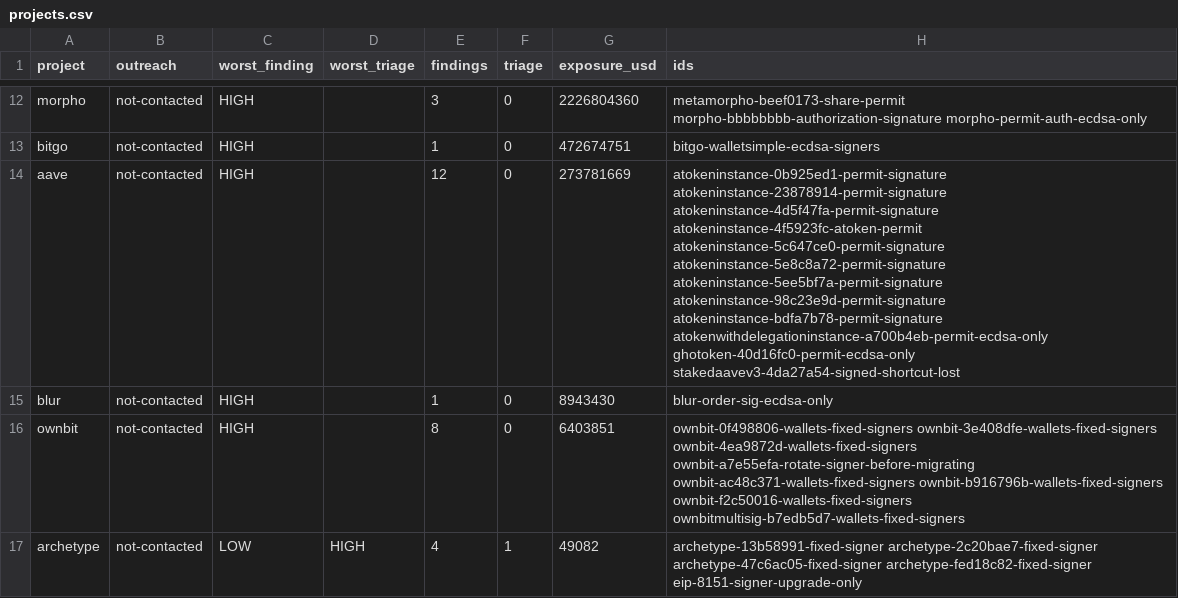
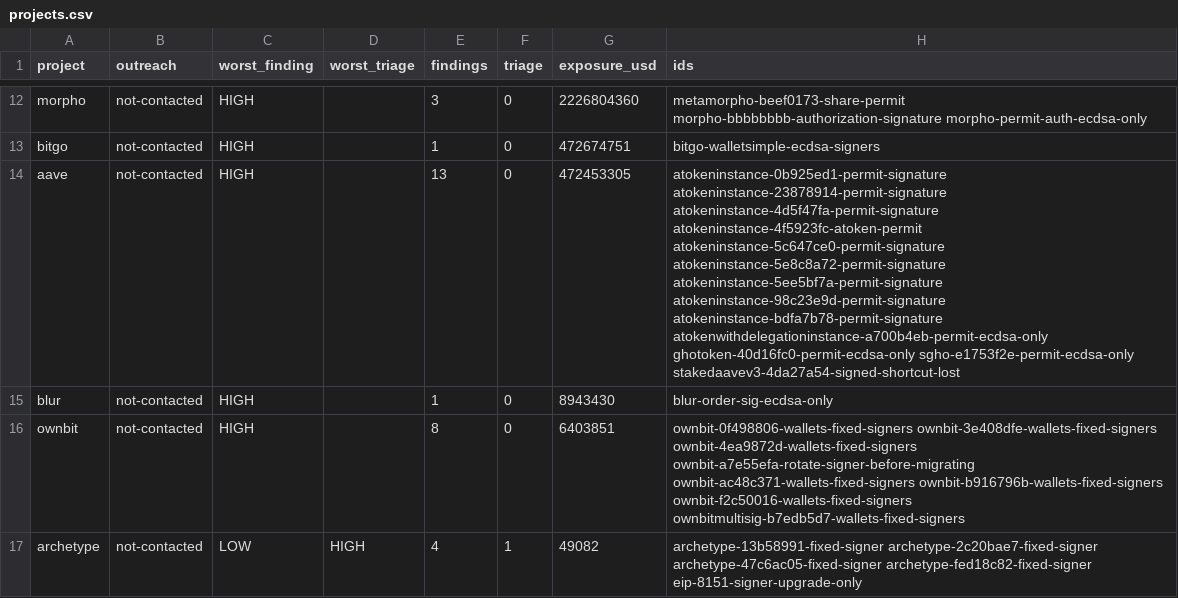
Before and after one commit to CPerezz/pq-chain-analysis, a CSV file: generated/projects.csv, drawn as a sheet; only a part is shown, gaps mark what is left out.

Commit message:
findings: sGHO's vault (MEDIUM, a lead Anon added) and custodian wallet 0x9f199b93
- sGHO: an ECDSA-only permit like GHO's, but the vault's proxy can be upgraded, so MEDIUM. One refuter agrees.

```diff
--- a/generated/projects.csv
+++ b/generated/projects.csv
@@ -13,3 +13,3 @@ morpho,not-contacted,HIGH,,3,0,2226804360,metamorpho-beef0173-share-permit morph
 bitgo,not-contacted,HIGH,,1,0,472674751,bitgo-walletsimple-ecdsa-signers
-aave,not-contacted,HIGH,,12,0,273781669,atokeninstance-0b925ed1-permit-signature atokeninstance-23878914-permit-signature atokeninstance-4d5f47fa-permit-signature atokeninstance-4f5923fc-atoken-permit atokeninstance-5c647ce0-permit-signature atokeninstance-5e8c8a72-permit-signature atokeninstance-5ee5bf7a-permit-signature atokeninstance-98c23e9d-permit-signature atokeninstance-bdfa7b78-permit-signature atokenwithdelegationinstance-a700b4eb-permit-ecdsa-only ghotoken-40d16fc0-permit-ecdsa-only stakedaavev3-4da27a54-signed-shortcut-lost
+aave,not-contacted,HIGH,,13,0,472453305,atokeninstance-0b925ed1-permit-signature atokeninstance-23878914-permit-signature atokeninstance-4d5f47fa-permit-signature atokeninstance-4f5923fc-atoken-permit atokeninstance-5c647ce0-permit-signature atokeninstance-5e8c8a72-permit-signature atokeninstance-5ee5bf7a-permit-signature atokeninstance-98c23e9d-permit-signature atokeninstance-bdfa7b78-permit-signature atokenwithdelegationinstance-a700b4eb-permit-ecdsa-only ghotoken-40d16fc0-permit-ecdsa-only sgho-e1753f2e-permit-ecdsa-only stakedaavev3-4da27a54-signed-shortcut-lost
 blur,not-contacted,HIGH,,1,0,8943430,blur-order-sig-ecdsa-only
```
Also changed, not shown: generated/studies.csv, 8 other files.
